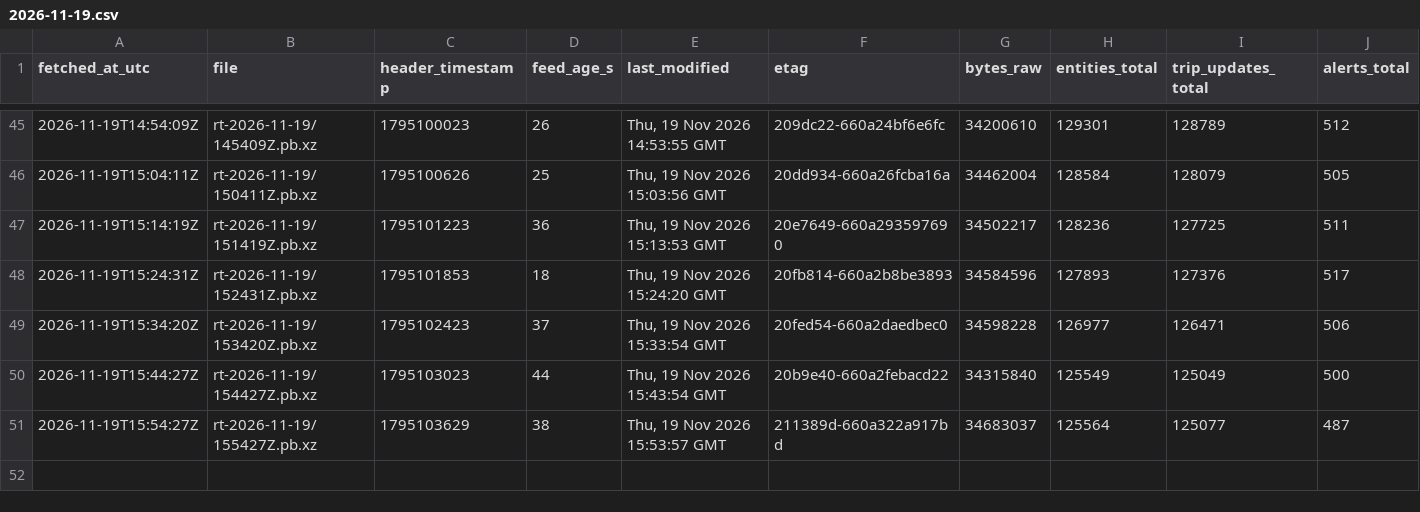
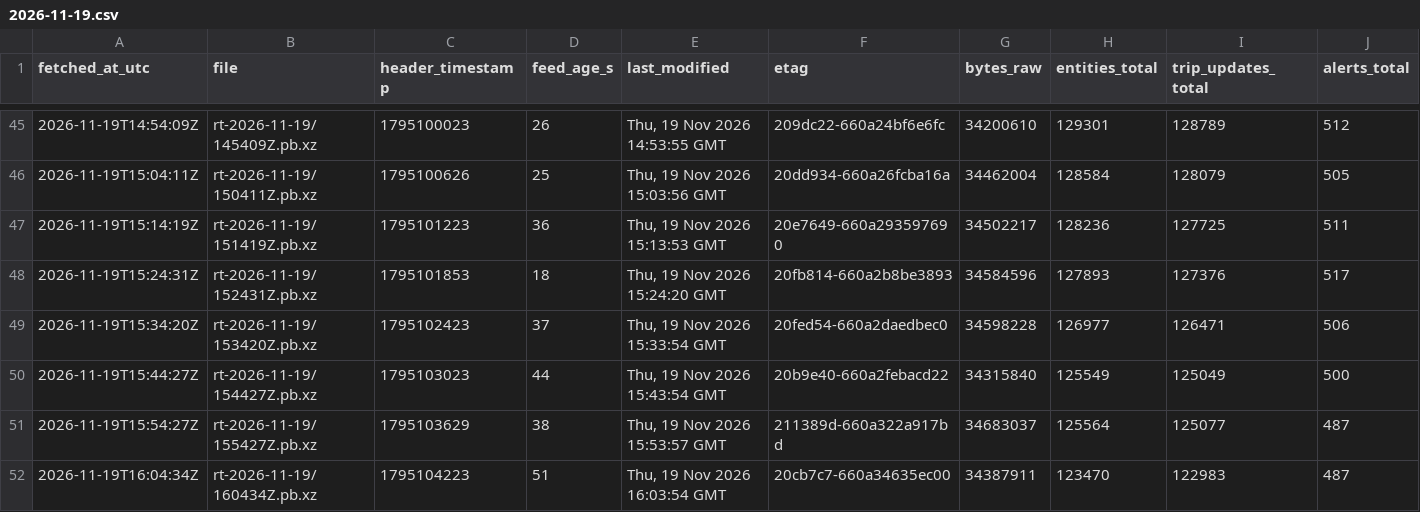
Before and after one commit to FabianGlueck/gtfs-rt-recorder, a CSV file: data/index/2026-11-19.csv, drawn as a sheet; only a part is shown, gaps mark what is left out; rows hold the shown columns only; the diff names each change by its address in the sheet, - before the commit and + after, or states it on an @@ line.

```diff
--- a/data/index/2026-11-19.csv
+++ b/data/index/2026-11-19.csv
+row 52: 2026-11-19T16:04:34Z | rt-2026-11-19/160434Z.pb.xz | 1795104223 | 51 | Thu, 19 Nov 2026 16:03:54 GMT | 20cb7c7-660a34635ec00 | 34387911 | 123470 | 122983 | 487
```
